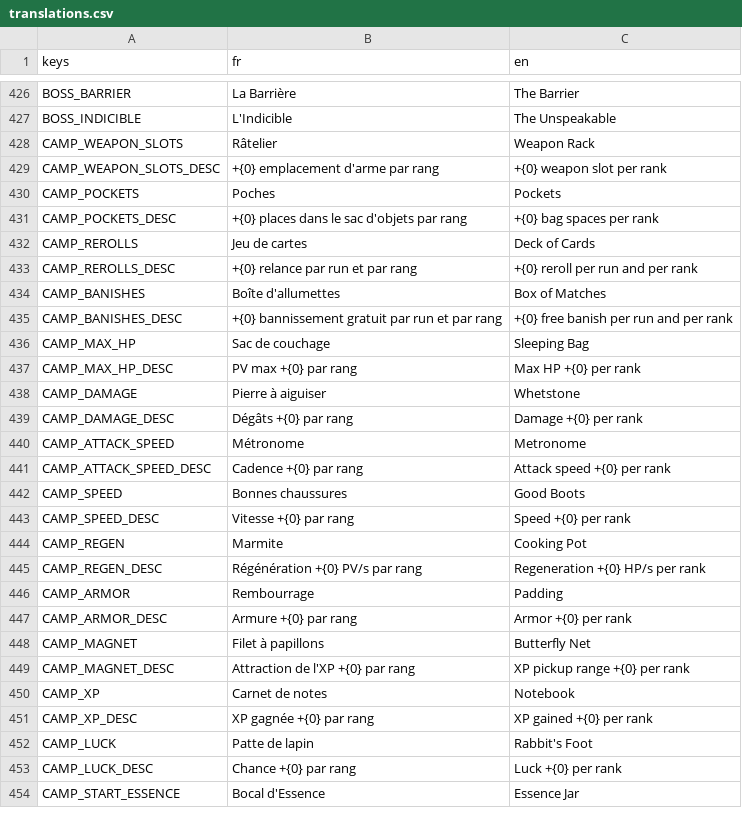
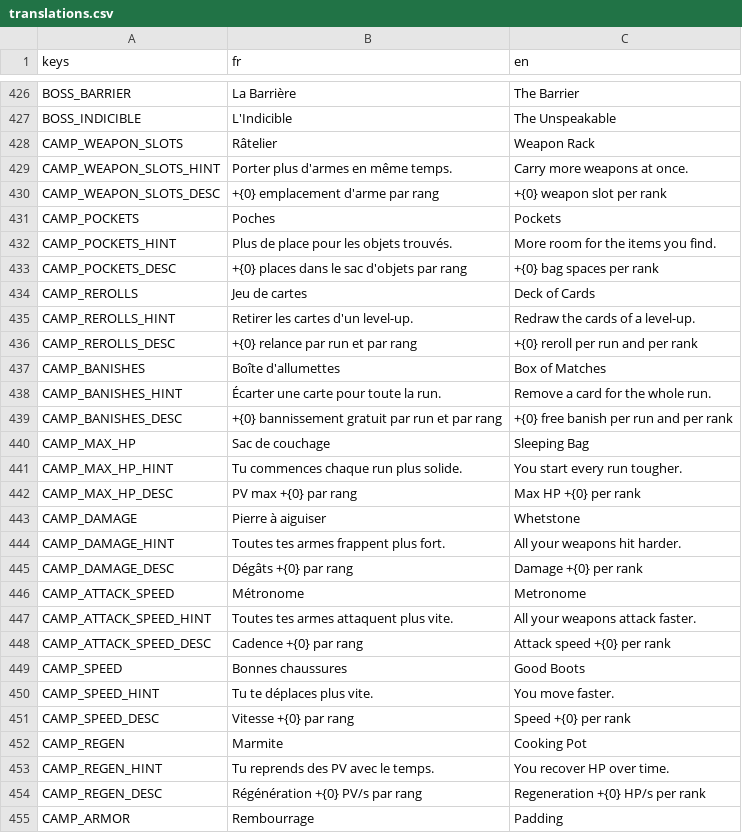
Before and after one commit to raphplt/vestiges, a CSV file: assets/translations/translations.csv, drawn as a sheet; only a part is shown, gaps mark what is left out; the shorter side is filled out with more unchanged rows; the diff covers the shown part only.

Commit message:
feat: règles de la Collection affichées sans bouton, chaque amélioration du Campement expliquée (plan 37 H3)

```diff
--- a/assets/translations/translations.csv
+++ b/assets/translations/translations.csv
@@ -428,18 +428,27 @@ BOSS_INDICIBLE,L'Indicible,The Unspeakable
 CAMP_WEAPON_SLOTS,Râtelier,Weapon Rack
+CAMP_WEAPON_SLOTS_HINT,Porter plus d'armes en même temps.,Carry more weapons at once.
 CAMP_WEAPON_SLOTS_DESC,+{0} emplacement d'arme par rang,+{0} weapon slot per rank
 CAMP_POCKETS,Poches,Pockets
+CAMP_POCKETS_HINT,Plus de place pour les objets trouvés.,More room for the items you find.
 CAMP_POCKETS_DESC,+{0} places dans le sac d'objets par rang,+{0} bag spaces per rank
 CAMP_REROLLS,Jeu de cartes,Deck of Cards
+CAMP_REROLLS_HINT,Retirer les cartes d'un level-up.,Redraw the cards of a level-up.
 CAMP_REROLLS_DESC,+{0} relance par run et par rang,+{0} reroll per run and per rank
 CAMP_BANISHES,Boîte d'allumettes,Box of Matches
+CAMP_BANISHES_HINT,Écarter une carte pour toute la run.,Remove a card for the whole run.
 CAMP_BANISHES_DESC,+{0} bannissement gratuit par run et par rang,+{0} free banish per run and per rank
 CAMP_MAX_HP,Sac de couchage,Sleeping Bag
+CAMP_MAX_HP_HINT,Tu commences chaque run plus solide.,You start every run tougher.
 CAMP_MAX_HP_DESC,PV max +{0} par rang,Max HP +{0} per rank
 CAMP_DAMAGE,Pierre à aiguiser,Whetstone
+CAMP_DAMAGE_HINT,Toutes tes armes frappent plus fort.,All your weapons hit harder.
 CAMP_DAMAGE_DESC,Dégâts +{0} par rang,Damage +{0} per rank
 CAMP_ATTACK_SPEED,Métronome,Metronome
+CAMP_ATTACK_SPEED_HINT,Toutes tes armes attaquent plus vite.,All your weapons attack faster.
 CAMP_ATTACK_SPEED_DESC,Cadence +{0} par rang,Attack speed +{0} per rank
 CAMP_SPEED,Bonnes chaussures,Good Boots
+CAMP_SPEED_HINT,Tu te déplaces plus vite.,You move faster.
 CAMP_SPEED_DESC,Vitesse +{0} par rang,Speed +{0} per rank
 CAMP_REGEN,Marmite,Cooking Pot
+CAMP_REGEN_HINT,Tu reprends des PV avec le temps.,You recover HP over time.
 CAMP_REGEN_DESC,Régénération +{0} PV/s par rang,Regeneration +{0} HP/s per rank
```
Also changed, not shown: 5 added rows and 1 removed row elsewhere in this file, 5 other files.
